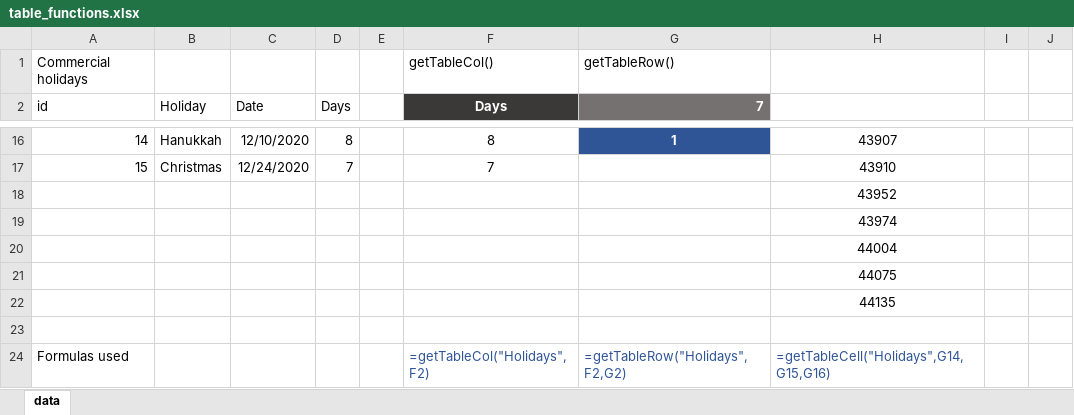
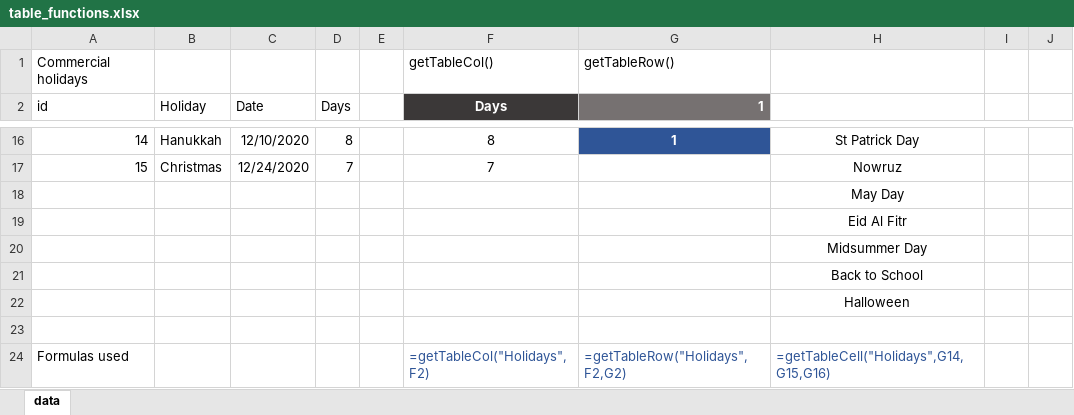
Before and after one commit to ammosov/finmodel, an Excel workbook: table_functions.xlsx, sheet data, drawn as a sheet; only a part is shown, gaps mark what is left out; values as stored, in another font and other column widths than the file's, no borders; conditional formats and table styles not drawn; the diff covers the shown part only; the diff names each change by its address in the sheet, - before the commit and + after, or states it on an @@ line.

```diff
--- a/table_functions.xlsx (sheet data)
+++ b/table_functions.xlsx (sheet data)
-G2: 7
+G2: 1
-H16: 43907
+H16: St Patrick Day
-H17: 43910
+H17: Nowruz
-H18: 43952
+H18: May Day
-H19: 43974
+H19: Eid Al Fitr
-H20: 44004
+H20: Midsummer Day
-H21: 44075
+H21: Back to School
-H22: 44135
+H22: Halloween
```
Also changed, not shown: 39 edited cells elsewhere in this sheet.
